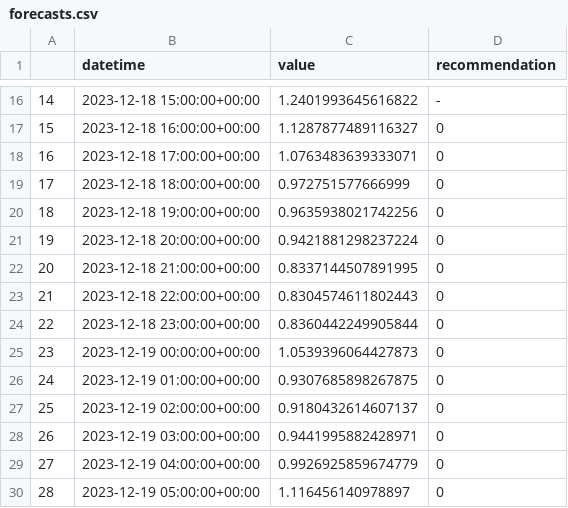
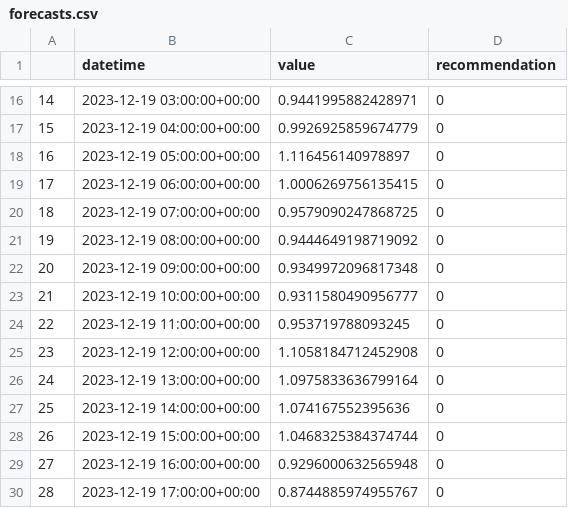
Before and after one commit to IDS-mini/electricity, a CSV file: forecast_data/forecasts.csv, drawn as a sheet; only a part is shown, gaps mark what is left out; the diff covers the shown part only.

```diff
--- a/forecast_data/forecasts.csv
+++ b/forecast_data/forecasts.csv
@@ -16,15 +16,15 @@
-14,2023-12-18 15:00:00+00:00,1.2401993645616822,-
-15,2023-12-18 16:00:00+00:00,1.1287877489116327,0
-16,2023-12-18 17:00:00+00:00,1.0763483639333071,0
-17,2023-12-18 18:00:00+00:00,0.972751577666999,0
-18,2023-12-18 19:00:00+00:00,0.9635938021742256,0
-19,2023-12-18 20:00:00+00:00,0.9421881298237224,0
-20,2023-12-18 21:00:00+00:00,0.8337144507891995,0
-21,2023-12-18 22:00:00+00:00,0.8304574611802443,0
-22,2023-12-18 23:00:00+00:00,0.8360442249905844,0
-23,2023-12-19 00:00:00+00:00,1.0539396064427873,0
-24,2023-12-19 01:00:00+00:00,0.9307685898267875,0
-25,2023-12-19 02:00:00+00:00,0.9180432614607137,0
-26,2023-12-19 03:00:00+00:00,0.9441995882428971,0
-27,2023-12-19 04:00:00+00:00,0.9926925859674779,0
-28,2023-12-19 05:00:00+00:00,1.116456140978897,0
+14,2023-12-19 03:00:00+00:00,0.9441995882428971,0
+15,2023-12-19 04:00:00+00:00,0.9926925859674779,0
+16,2023-12-19 05:00:00+00:00,1.116456140978897,0
+17,2023-12-19 06:00:00+00:00,1.0006269756135415,0
+18,2023-12-19 07:00:00+00:00,0.9579090247868725,0
+19,2023-12-19 08:00:00+00:00,0.9444649198719092,0
+20,2023-12-19 09:00:00+00:00,0.9349972096817348,0
+21,2023-12-19 10:00:00+00:00,0.9311580490956777,0
+22,2023-12-19 11:00:00+00:00,0.953719788093245,0
+23,2023-12-19 12:00:00+00:00,1.1058184712452908,0
+24,2023-12-19 13:00:00+00:00,1.0975833636799164,0
+25,2023-12-19 14:00:00+00:00,1.074167552395636,0
+26,2023-12-19 15:00:00+00:00,1.0468325384374744,0
+27,2023-12-19 16:00:00+00:00,0.9296000632565948,0
+28,2023-12-19 17:00:00+00:00,0.8744885974955767,0
```
Also changed, not shown: 150 edited cells elsewhere in this file.
